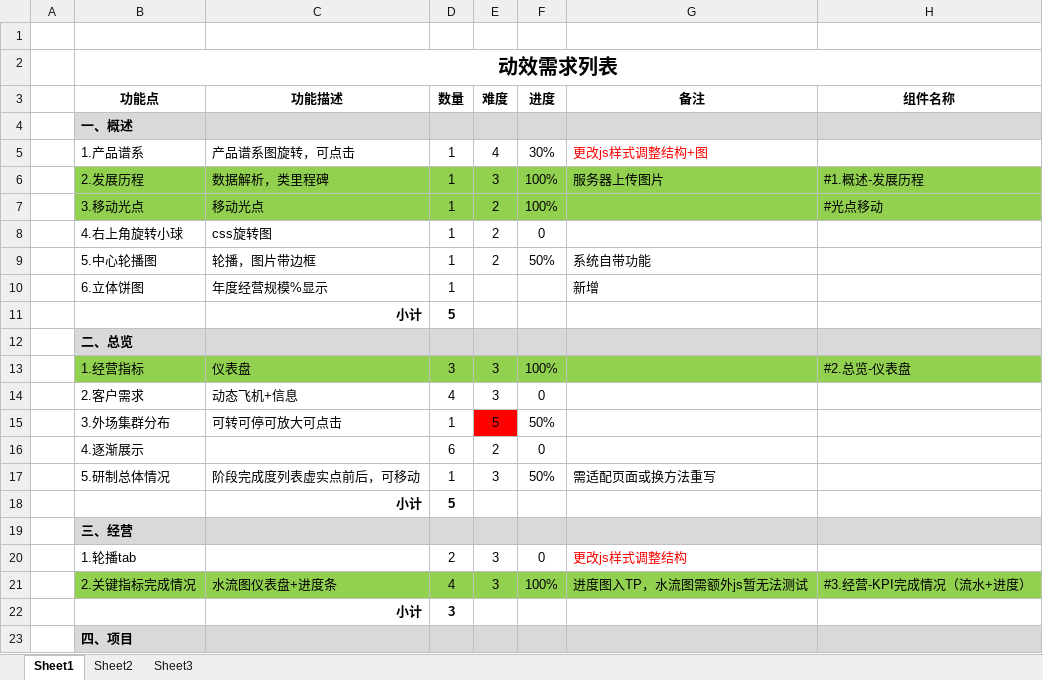
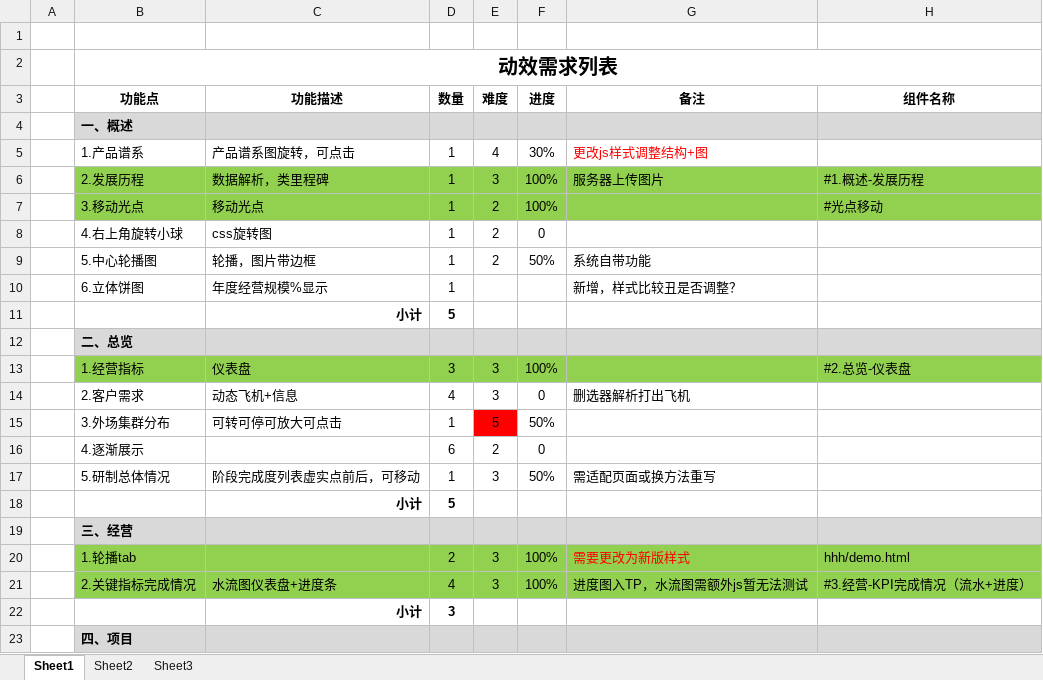
Before and after one commit to miltonknight/bi-charts, an Excel workbook: 需求列表.xlsx, sheet Sheet1, drawn as a sheet; only a part is shown; values as stored, in another font and other column widths than the file's, no borders; the diff names each change by its address in the sheet, - before the commit and + after, or states it on an @@ line.

Commit message:
update

```diff
--- a/需求列表.xlsx (sheet Sheet1)
+++ b/需求列表.xlsx (sheet Sheet1)
-G10 (备注): 新增
+G10 (备注): 新增，样式比较丑是否调整？
-G14 (备注): (empty)
+G14 (备注): 删选器解析打出飞机
-B20:H20 fill: none
+B20:H20 fill: #92D050
-F20 (进度): 0
+F20 (进度): 100%
-G20 (备注): 更改js样式调整结构
+G20 (备注): 需要更改为新版样式
-H20 (组件名称): (empty)
+H20 (组件名称): hhh/demo.html
```
